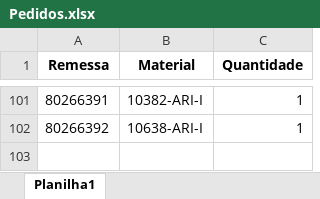
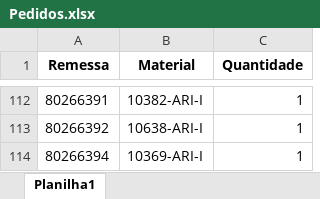
Before and after one commit to pontesasp/conferencia-dados, an Excel workbook: Pedidos.xlsx, sheet Planilha1, drawn as a sheet; only a part is shown, gaps mark what is left out; values as stored, in another font and other column widths than the file's, no borders; the diff covers the shown part only; the diff names each change by its address in the sheet, - before the commit and + after, or states it on an @@ line.

```diff
--- a/Pedidos.xlsx (sheet Planilha1)
+++ b/Pedidos.xlsx (sheet Planilha1)
+row 114: 80266394 | 10369-ARI-I | 1
```
Also changed, not shown: 11 added rows elsewhere in this sheet.
